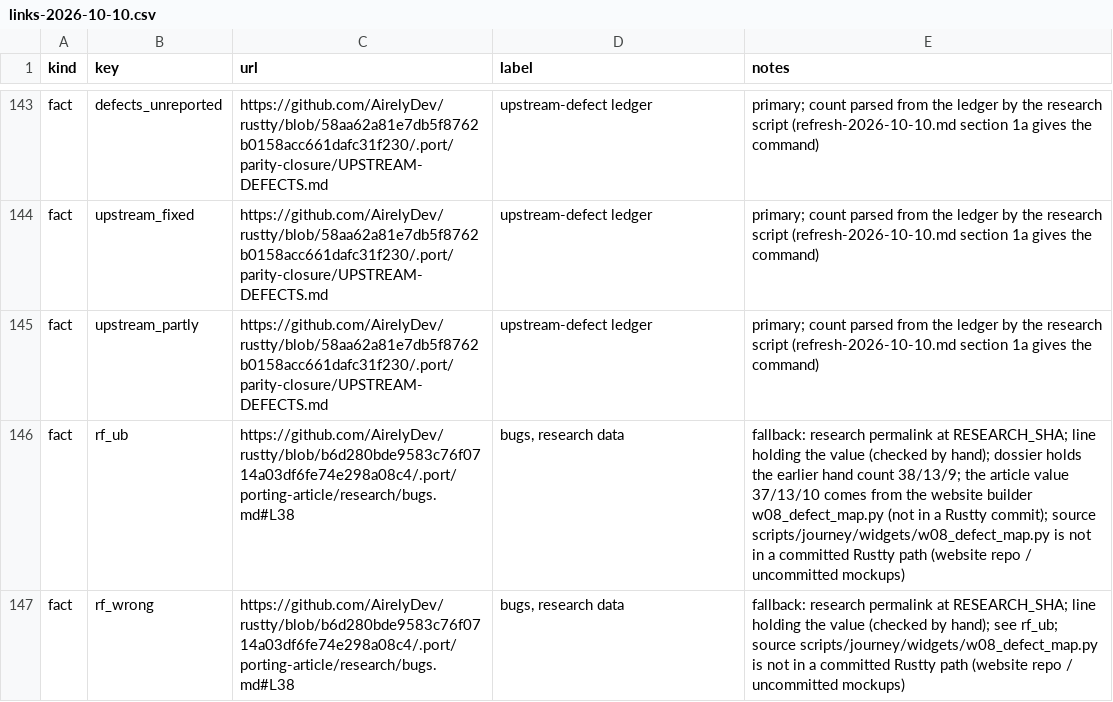
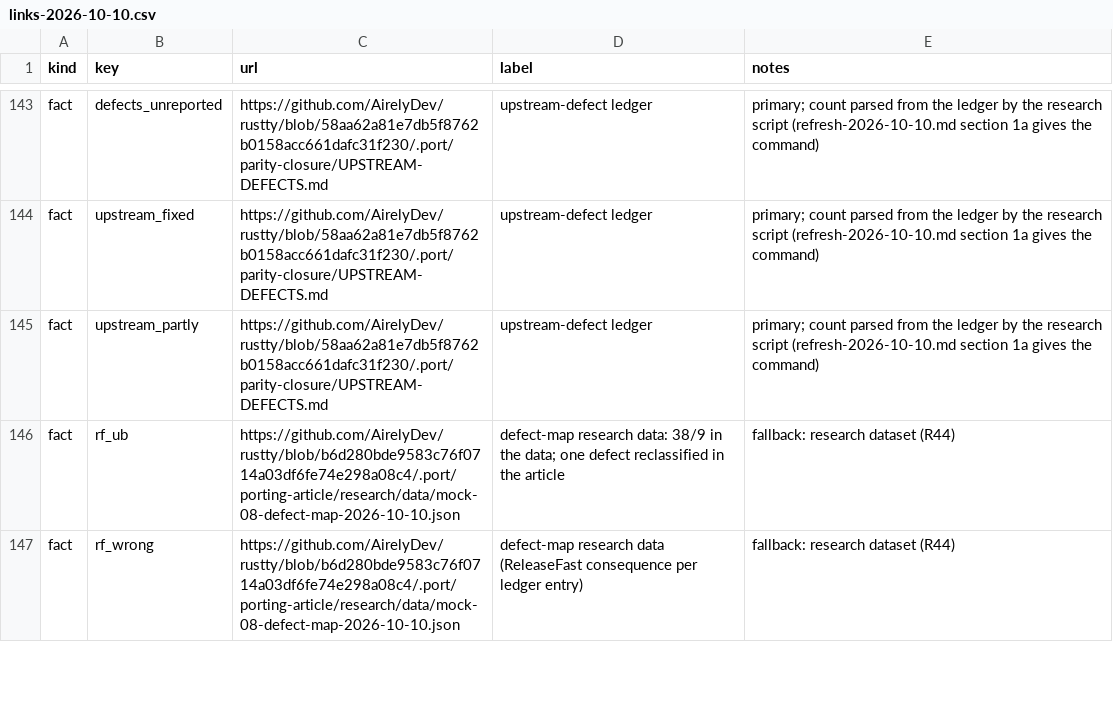
Before and after one commit to AirelyDev/rustty, a CSV file: .port/porting-article/research/links-2026-10-10.csv, drawn as a sheet; only a part is shown, gaps mark what is left out; the diff covers the shown part only.

```diff
--- a/.port/porting-article/research/links-2026-10-10.csv
+++ b/.port/porting-article/research/links-2026-10-10.csv
@@ -145,3 +145,3 @@ fact,upstream_fixed,https://github.com/AirelyDev/rustty/blob/58aa62a81e7db5f8762
 fact,upstream_partly,https://github.com/AirelyDev/rustty/blob/58aa62a81e7db5f8762b0158acc661dafc31f230/.port/parity-closure/UPSTREAM-DEFECTS.md,upstream-defect ledger,primary; count parsed from the ledger by the research script (refresh-2026-10-10.md section 1a gives the command)
-fact,rf_ub,https://github.com/AirelyDev/rustty/blob/b6d280bde9583c76f0714a03df6fe74e298a08c4/.port/porting-article/research/bugs.md#L38,"bugs, research data",fallback: research permalink at RESEARCH_SHA; line holding the value (checked by hand); dossier holds the earlier hand count 38/13/9; the article value 37/13/10 comes from the website builder w08_defect_map.py (not in a Rustty commit); source scripts/journey/widgets/w08_defect_map.py is not in a committed Rustty path (website repo / uncommitted mockups)
-fact,rf_wrong,https://github.com/AirelyDev/rustty/blob/b6d280bde9583c76f0714a03df6fe74e298a08c4/.port/porting-article/research/bugs.md#L38,"bugs, research data",fallback: research permalink at RESEARCH_SHA; line holding the value (checked by hand); see rf_ub; source scripts/journey/widgets/w08_defect_map.py is not in a committed Rustty path (website repo / uncommitted mockups)
+fact,rf_ub,https://github.com/AirelyDev/rustty/blob/b6d280bde9583c76f0714a03df6fe74e298a08c4/.port/porting-article/research/data/mock-08-defect-map-2026-10-10.json,defect-map research data: 38/9 in the data; one defect reclassified in the article,fallback: research dataset (R44)
+fact,rf_wrong,https://github.com/AirelyDev/rustty/blob/b6d280bde9583c76f0714a03df6fe74e298a08c4/.port/porting-article/research/data/mock-08-defect-map-2026-10-10.json,defect-map research data (ReleaseFast consequence per ledger entry),fallback: research dataset (R44)
```
Also changed, not shown: 15 edited cells elsewhere in this file.
